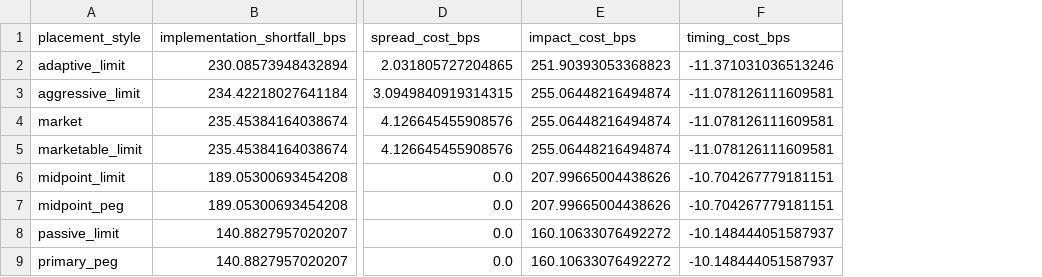
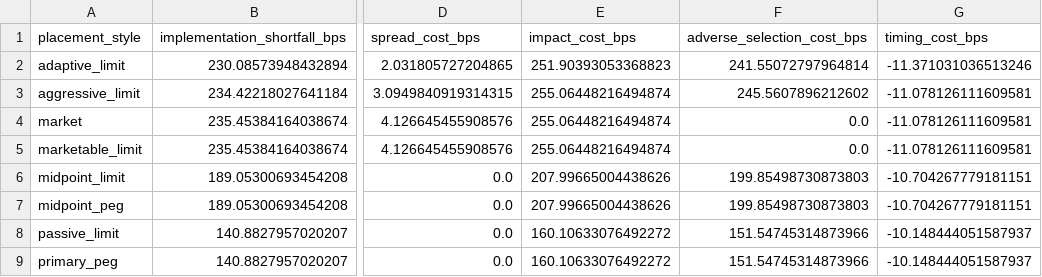
Before and after one commit to surajvaddi/smart-execution, a CSV file: reports/execution_grid_summary_by_placement.csv, drawn as a sheet; only a part is shown, gaps mark what is left out; the diff names each change by its address in the sheet, - before the commit and + after, or states it on an @@ line.

```diff
--- a/reports/execution_grid_summary_by_placement.csv
+++ b/reports/execution_grid_summary_by_placement.csv
+column F (adverse_selection_cost_bps), rows 2-9: 241.55072797964814 | 245.5607896212602 | 0.0 | 0.0 | 199.85498730873803 | 199.85498730873803 | 151.54745314873966 | 151.54745314873966
```
Also changed, not shown: reports/execution_grid_results.csv, reports/execution_grid_summary_by_strategy.csv, 9 other files.
